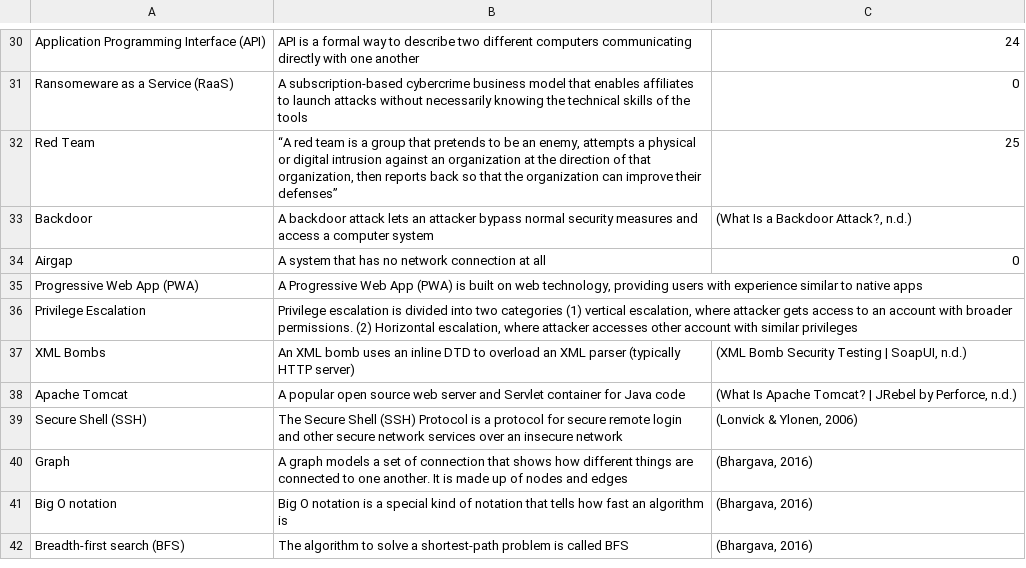
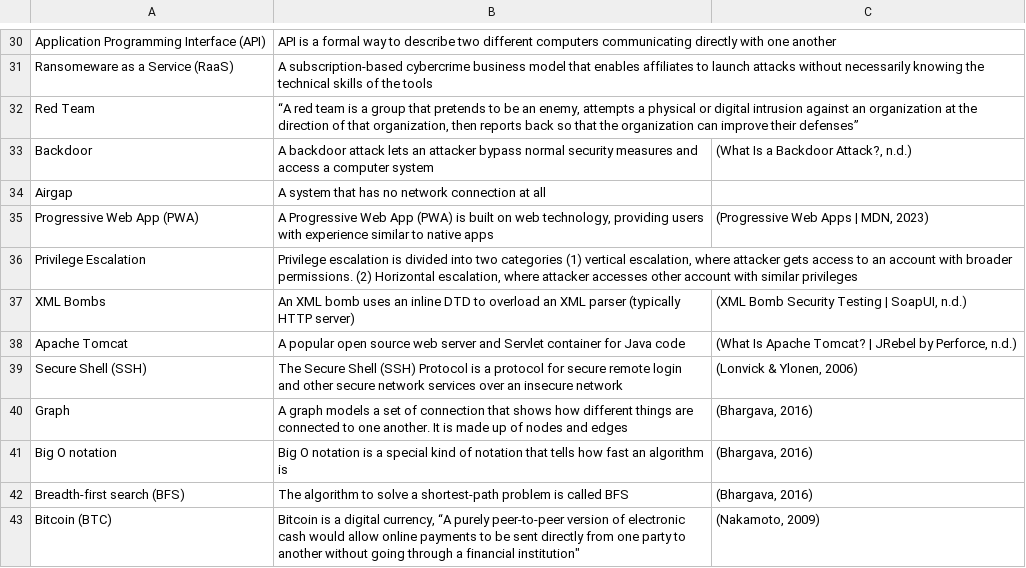
Before and after one commit to asis2016/Cybersecurity-Glossary, a CSV file: assets/dictionary/dictionary.csv, drawn as a sheet; only a part is shown, gaps mark what is left out; the diff covers the shown part only; the diff names each change by its address in the sheet, - before the commit and + after, or states it on an @@ line.

```diff
--- a/assets/dictionary/dictionary.csv
+++ b/assets/dictionary/dictionary.csv
-C30: 24
+C30: (empty)
-C31: 0
+C31: (empty)
-C32: 25
+C32: (empty)
-C34: 0
+C34: (empty)
-C35: (empty)
+C35: (Progressive Web Apps | MDN, 2023)
+row 43: Bitcoin (BTC) | Bitcoin is a digital currency, “A purely peer-to-peer version of electronic cash would allow online payments to be sent directly from one party to another without going through a financial institution" | (Nakamoto, 2009)
```
Also changed, not shown: 23 edited cells elsewhere in this file, 3 other files.
